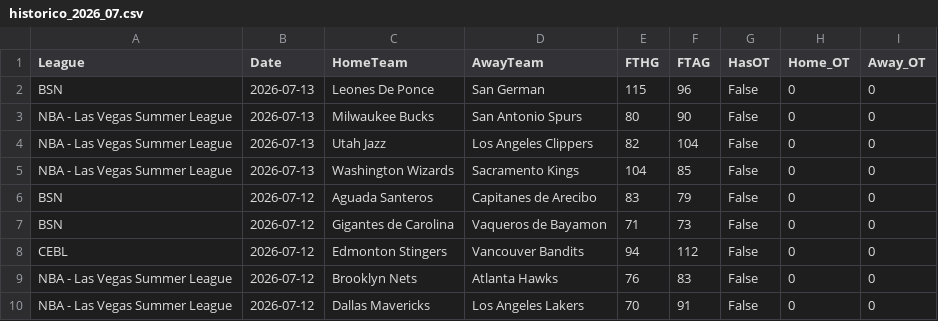
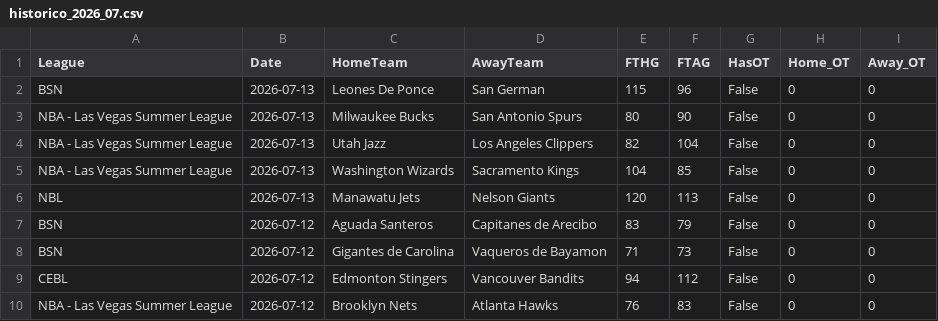
Before and after one commit to MatiasEspildora/pulpo-paul-bot, a CSV file: historico_mensual/basketball/historico_2026_07.csv, drawn as a sheet; only a part is shown; the shorter side is filled out with more unchanged rows.

```diff
--- a/historico_mensual/basketball/historico_2026_07.csv
+++ b/historico_mensual/basketball/historico_2026_07.csv
@@ -5,2 +5,3 @@ NBA - Las Vegas Summer League,2026-07-13,Utah Jazz,Los Angeles Clippers,82,104,F
 NBA - Las Vegas Summer League,2026-07-13,Washington Wizards,Sacramento Kings,104,85,False,0,0
+NBL,2026-07-13,Manawatu Jets,Nelson Giants,120,113,False,0,0
 BSN,2026-07-12,Aguada Santeros,Capitanes de Arecibo,83,79,False,0,0
```
Also changed, not shown: 4 other files.
